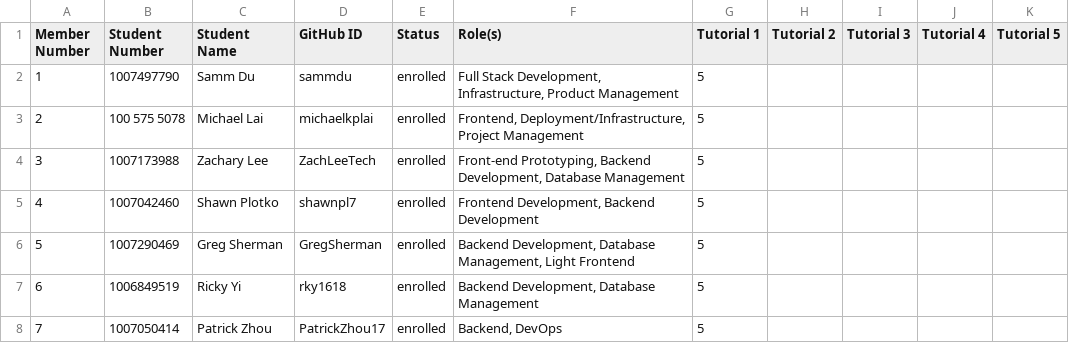
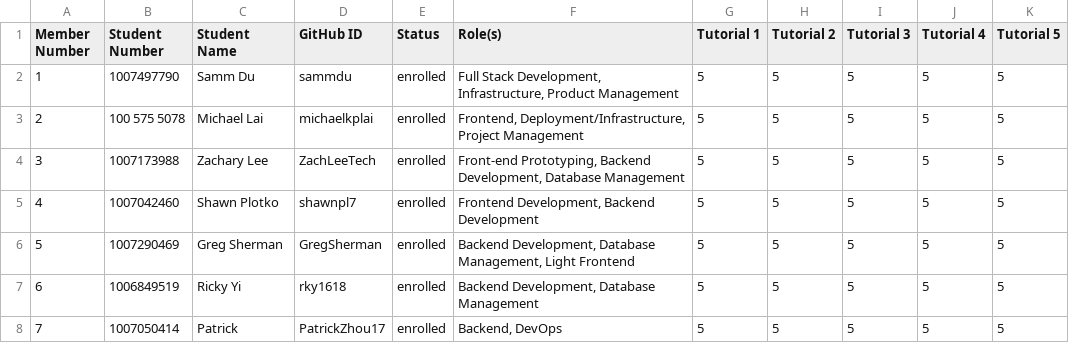
Before and after one commit to csc301-fall-2022/team-project-5-frontier-college-m, a CSV file: Team-5-46761d22-32bc-4e1b-9bd8-ff209deb277e.csv, drawn as a sheet.

Commit message:
updated csv

```diff
--- a/Team-5-46761d22-32bc-4e1b-9bd8-ff209deb277e.csv
+++ b/Team-5-46761d22-32bc-4e1b-9bd8-ff209deb277e.csv
@@ -1,8 +1,8 @@
 Member Number,Student Number,Student Name,GitHub ID,Status,Role(s),Tutorial 1,Tutorial 2,Tutorial 3,Tutorial 4,Tutorial 5
-1,1007497790,Samm Du,sammdu,enrolled,"Full Stack Development, Infrastructure, Product Management",5,,,,
-2,100 575 5078,Michael Lai,michaelkplai,enrolled,"Frontend, Deployment/Infrastructure, Project Management",5,,,,
-3,1007173988,Zachary Lee,ZachLeeTech,enrolled,"Front-end Prototyping, Backend Development, Database Management",5,,,,
-4,1007042460,Shawn Plotko,shawnpl7,enrolled,"Frontend Development, Backend Development",5,,,,
-5,1007290469,Greg Sherman,GregSherman,enrolled,"Backend Development, Database Management, Light Frontend",5,,,,
-6,1006849519,Ricky Yi,rky1618,enrolled,"Backend Development, Database Management",5,,,,
-7,1007050414,Patrick Zhou,PatrickZhou17,enrolled,"Backend, DevOps",5,,,,
+1,1007497790,Samm Du,sammdu,enrolled,"Full Stack Development, Infrastructure, Product Management",5,5,5,5,5
+2,100 575 5078,Michael Lai,michaelkplai,enrolled,"Frontend, Deployment/Infrastructure, Project Management",5,5,5,5,5
+3,1007173988,Zachary Lee,ZachLeeTech,enrolled,"Front-end Prototyping, Backend Development, Database Management",5,5,5,5,5
+4,1007042460,Shawn Plotko,shawnpl7,enrolled,"Frontend Development, Backend Development",5,5,5,5,5
+5,1007290469,Greg Sherman,GregSherman,enrolled,"Backend Development, Database Management, Light Frontend",5,5,5,5,5
+6,1006849519,Ricky Yi,rky1618,enrolled,"Backend Development, Database Management",5,5,5,5,5
+7,1007050414,Patrick,PatrickZhou17,enrolled,"Backend, DevOps",5,5,5,5,5
```
